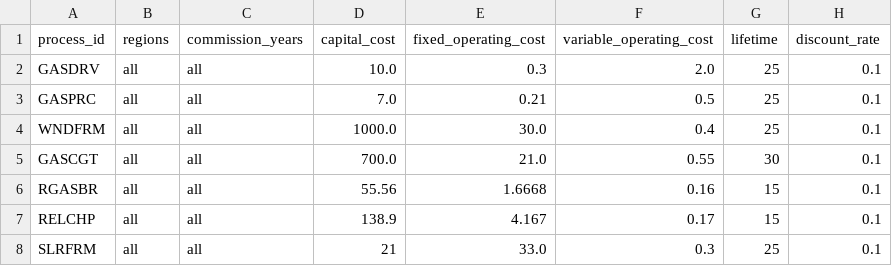
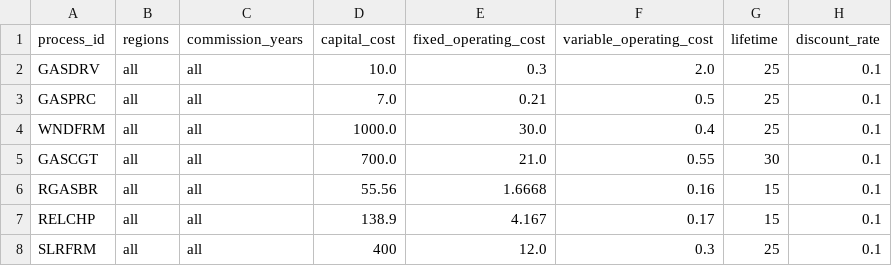
Before and after one commit to EnergySystemsModellingLab/MUSE2, a CSV file: examples/simple/process_parameters.csv, drawn as a sheet.

Commit message:
SLRFRM: CapEx=400, FoC=12, VoC=0.3

```diff
--- a/examples/simple/process_parameters.csv
+++ b/examples/simple/process_parameters.csv
@@ -7,2 +7,2 @@ RGASBR,all,all,55.56,1.6668,0.16,15,0.1
 RELCHP,all,all,138.9,4.167,0.17,15,0.1
-SLRFRM,all,all,21,33.0,0.3,25,0.1
+SLRFRM,all,all,400,12.0,0.3,25,0.1
```
